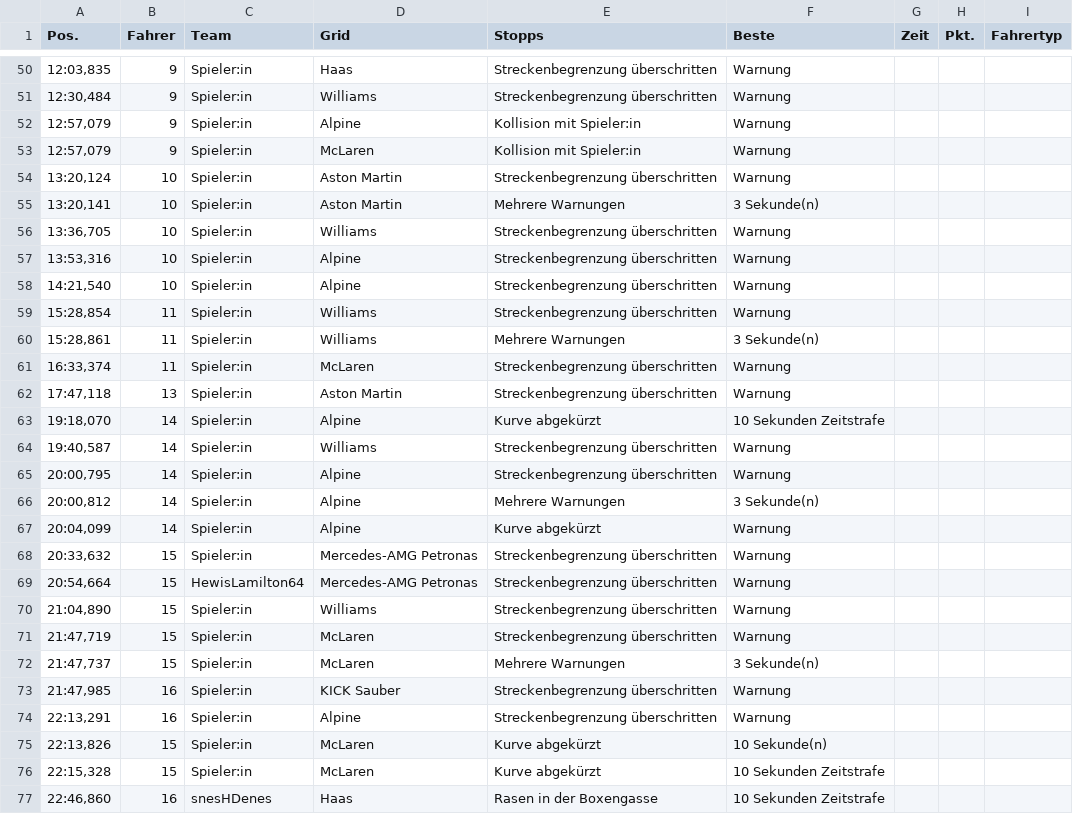
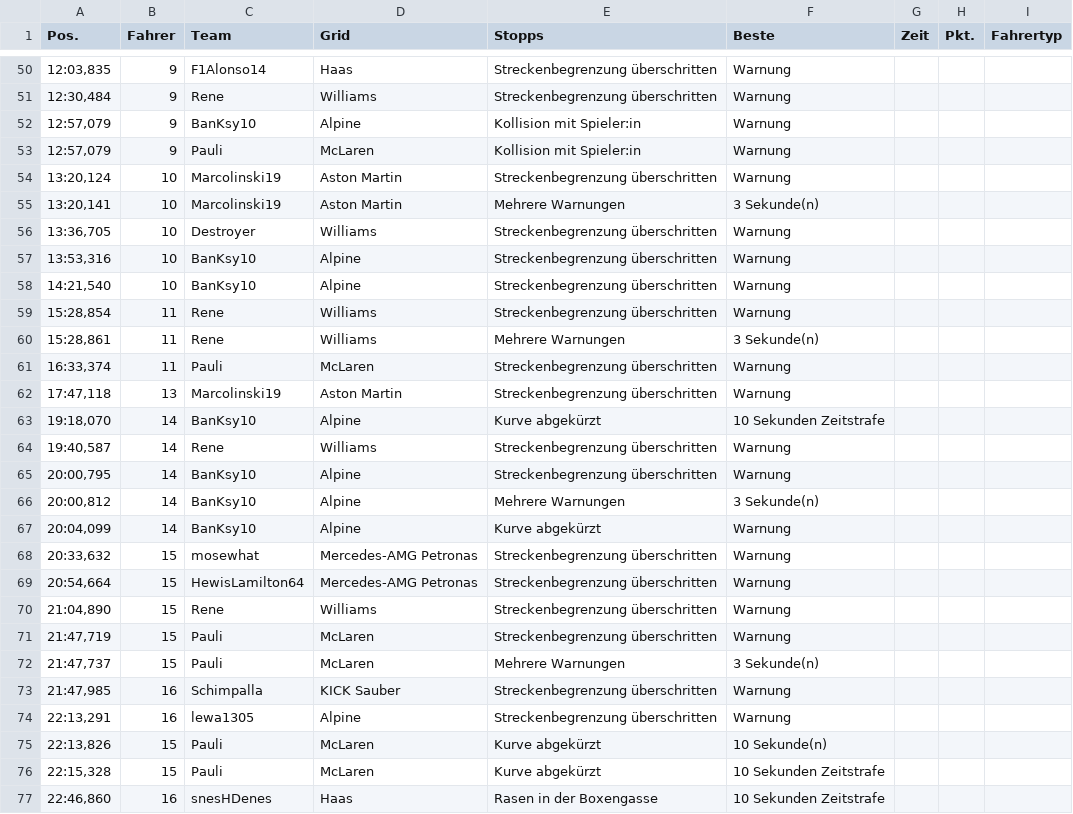
Before and after one commit to snesHD/snesHD.github.io, a CSV file: ergebnisse/monza_22.02.26.csv, drawn as a sheet; only a part is shown, gaps mark what is left out; the diff covers the shown part only.

```diff
--- a/ergebnisse/monza_22.02.26.csv
+++ b/ergebnisse/monza_22.02.26.csv
@@ -50,28 +50,28 @@
-"12:03,835","9","Spieler:in","Haas","Streckenbegrenzung überschritten","Warnung"
-"12:30,484","9","Spieler:in","Williams","Streckenbegrenzung überschritten","Warnung"
-"12:57,079","9","Spieler:in","Alpine","Kollision mit Spieler:in","Warnung"
-"12:57,079","9","Spieler:in","McLaren","Kollision mit Spieler:in","Warnung"
-"13:20,124","10","Spieler:in","Aston Martin","Streckenbegrenzung überschritten","Warnung"
-"13:20,141","10","Spieler:in","Aston Martin","Mehrere Warnungen","3 Sekunde(n)"
-"13:36,705","10","Spieler:in","Williams","Streckenbegrenzung überschritten","Warnung"
-"13:53,316","10","Spieler:in","Alpine","Streckenbegrenzung überschritten","Warnung"
-"14:21,540","10","Spieler:in","Alpine","Streckenbegrenzung überschritten","Warnung"
-"15:28,854","11","Spieler:in","Williams","Streckenbegrenzung überschritten","Warnung"
-"15:28,861","11","Spieler:in","Williams","Mehrere Warnungen","3 Sekunde(n)"
-"16:33,374","11","Spieler:in","McLaren","Streckenbegrenzung überschritten","Warnung"
-"17:47,118","13","Spieler:in","Aston Martin","Streckenbegrenzung überschritten","Warnung"
-"19:18,070","14","Spieler:in","Alpine","Kurve abgekürzt","10 Sekunden Zeitstrafe"
-"19:40,587","14","Spieler:in","Williams","Streckenbegrenzung überschritten","Warnung"
-"20:00,795","14","Spieler:in","Alpine","Streckenbegrenzung überschritten","Warnung"
-"20:00,812","14","Spieler:in","Alpine","Mehrere Warnungen","3 Sekunde(n)"
-"20:04,099","14","Spieler:in","Alpine","Kurve abgekürzt","Warnung"
-"20:33,632","15","Spieler:in","Mercedes-AMG Petronas","Streckenbegrenzung überschritten","Warnung"
+"12:03,835","9","F1Alonso14","Haas","Streckenbegrenzung überschritten","Warnung"
+"12:30,484","9","Rene","Williams","Streckenbegrenzung überschritten","Warnung"
+"12:57,079","9","BanKsy10","Alpine","Kollision mit Spieler:in","Warnung"
+"12:57,079","9","Pauli","McLaren","Kollision mit Spieler:in","Warnung"
+"13:20,124","10","Marcolinski19","Aston Martin","Streckenbegrenzung überschritten","Warnung"
+"13:20,141","10","Marcolinski19","Aston Martin","Mehrere Warnungen","3 Sekunde(n)"
+"13:36,705","10","Destroyer","Williams","Streckenbegrenzung überschritten","Warnung"
+"13:53,316","10","BanKsy10","Alpine","Streckenbegrenzung überschritten","Warnung"
+"14:21,540","10","BanKsy10","Alpine","Streckenbegrenzung überschritten","Warnung"
+"15:28,854","11","Rene","Williams","Streckenbegrenzung überschritten","Warnung"
+"15:28,861","11","Rene","Williams","Mehrere Warnungen","3 Sekunde(n)"
+"16:33,374","11","Pauli","McLaren","Streckenbegrenzung überschritten","Warnung"
+"17:47,118","13","Marcolinski19","Aston Martin","Streckenbegrenzung überschritten","Warnung"
+"19:18,070","14","BanKsy10","Alpine","Kurve abgekürzt","10 Sekunden Zeitstrafe"
+"19:40,587","14","Rene","Williams","Streckenbegrenzung überschritten","Warnung"
+"20:00,795","14","BanKsy10","Alpine","Streckenbegrenzung überschritten","Warnung"
+"20:00,812","14","BanKsy10","Alpine","Mehrere Warnungen","3 Sekunde(n)"
+"20:04,099","14","BanKsy10","Alpine","Kurve abgekürzt","Warnung"
+"20:33,632","15","mosewhat","Mercedes-AMG Petronas","Streckenbegrenzung überschritten","Warnung"
 "20:54,664","15","HewisLamilton64","Mercedes-AMG Petronas","Streckenbegrenzung überschritten","Warnung"
-"21:04,890","15","Spieler:in","Williams","Streckenbegrenzung überschritten","Warnung"
-"21:47,719","15","Spieler:in","McLaren","Streckenbegrenzung überschritten","Warnung"
-"21:47,737","15","Spieler:in","McLaren","Mehrere Warnungen","3 Sekunde(n)"
-"21:47,985","16","Spieler:in","KICK Sauber","Streckenbegrenzung überschritten","Warnung"
-"22:13,291","16","Spieler:in","Alpine","Streckenbegrenzung überschritten","Warnung"
-"22:13,826","15","Spieler:in","McLaren","Kurve abgekürzt","10 Sekunde(n)"
-"22:15,328","15","Spieler:in","McLaren","Kurve abgekürzt","10 Sekunden Zeitstrafe"
+"21:04,890","15","Rene","Williams","Streckenbegrenzung überschritten","Warnung"
+"21:47,719","15","Pauli","McLaren","Streckenbegrenzung überschritten","Warnung"
+"21:47,737","15","Pauli","McLaren","Mehrere Warnungen","3 Sekunde(n)"
+"21:47,985","16","Schimpalla","KICK Sauber","Streckenbegrenzung überschritten","Warnung"
+"22:13,291","16","lewa1305","Alpine","Streckenbegrenzung überschritten","Warnung"
+"22:13,826","15","Pauli","McLaren","Kurve abgekürzt","10 Sekunde(n)"
+"22:15,328","15","Pauli","McLaren","Kurve abgekürzt","10 Sekunden Zeitstrafe"
 "22:46,860","16","snesHDenes","Haas","Rasen in der Boxengasse","10 Sekunden Zeitstrafe"
```
Also changed, not shown: 64 edited cells elsewhere in this file.
